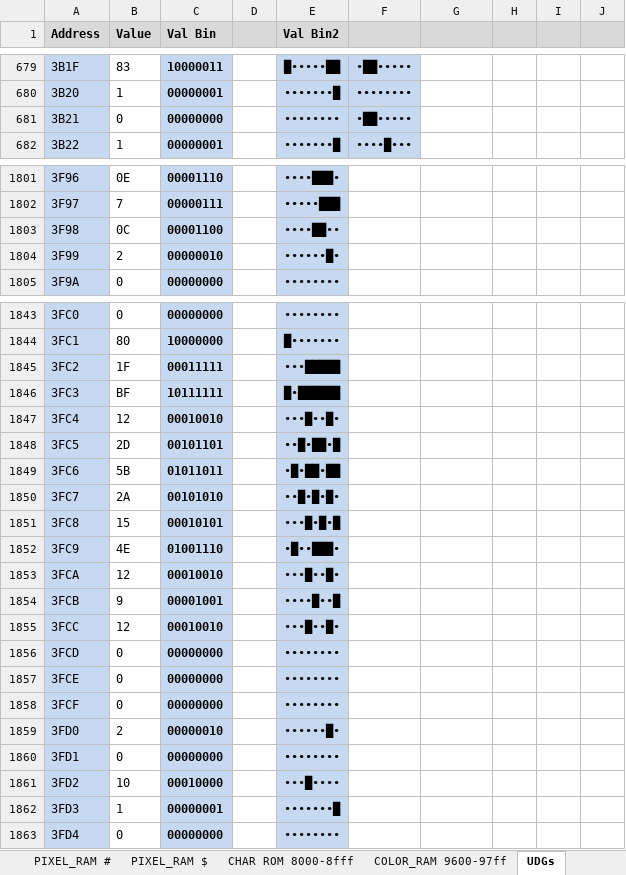
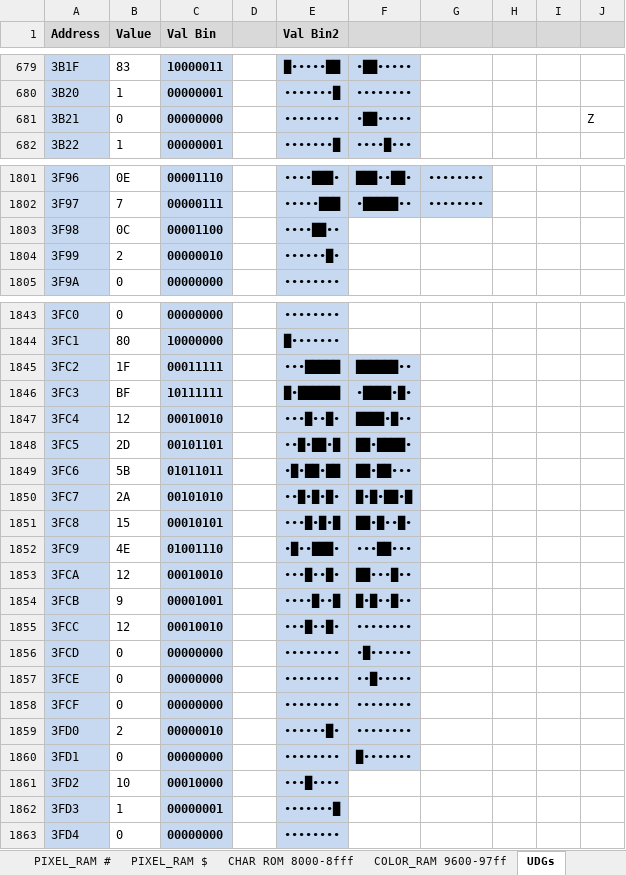
Before and after one commit to phillipeaton/JETPAC_VIC-20_disassembly, an Excel workbook: memory_map.xlsx, sheet UDGs, drawn as a sheet; only a part is shown, gaps mark what is left out; values as stored, in another font and other column widths than the file's, no borders; the diff covers the shown part only; the diff names each change by its address in the sheet, - before the commit and + after, or states it on an @@ line.

```diff
--- a/memory_map.xlsx (sheet UDGs)
+++ b/memory_map.xlsx (sheet UDGs)
-J681: (empty)
+J681: Z
-F1801:G1802 fill: none
+F1801:G1802 fill: #C6D9F1
-F1801: (empty)
+F1801: ███∙∙██∙
-G1801:G1802: (empty)
+G1801:G1802: ∙∙∙∙∙∙∙∙
-F1802: (empty)
+F1802: ∙█████∙∙
-F1845: (empty)
+F1845: ██████∙∙
-F1845:F1860 fill: none
+F1845:F1860 fill: #C6D9F1
-F1846: (empty)
+F1846: ∙████∙█∙
-F1847: (empty)
+F1847: ████∙█∙∙
-F1848: (empty)
+F1848: ██∙████∙
-F1849: (empty)
+F1849: ██∙██∙∙∙
-F1850: (empty)
+F1850: █∙█∙██∙█
-F1851: (empty)
+F1851: ██∙█∙∙█∙
-F1852: (empty)
+F1852: ∙∙∙██∙∙∙
-F1853: (empty)
+F1853: ██∙∙∙█∙∙
-F1854: (empty)
+F1854: █∙█∙∙█∙∙
-F1855: (empty)
+F1855: ∙∙∙∙∙∙∙∙
-F1856: (empty)
+F1856: ∙█∙∙∙∙∙∙
-F1857: (empty)
+F1857: ∙∙█∙∙∙∙∙
-F1858:F1859: (empty)
+F1858:F1859: ∙∙∙∙∙∙∙∙
-F1860: (empty)
+F1860: █∙∙∙∙∙∙∙
```
Also changed, not shown: 90 edited cells and cell formats elsewhere in this sheet, 4 other files.
